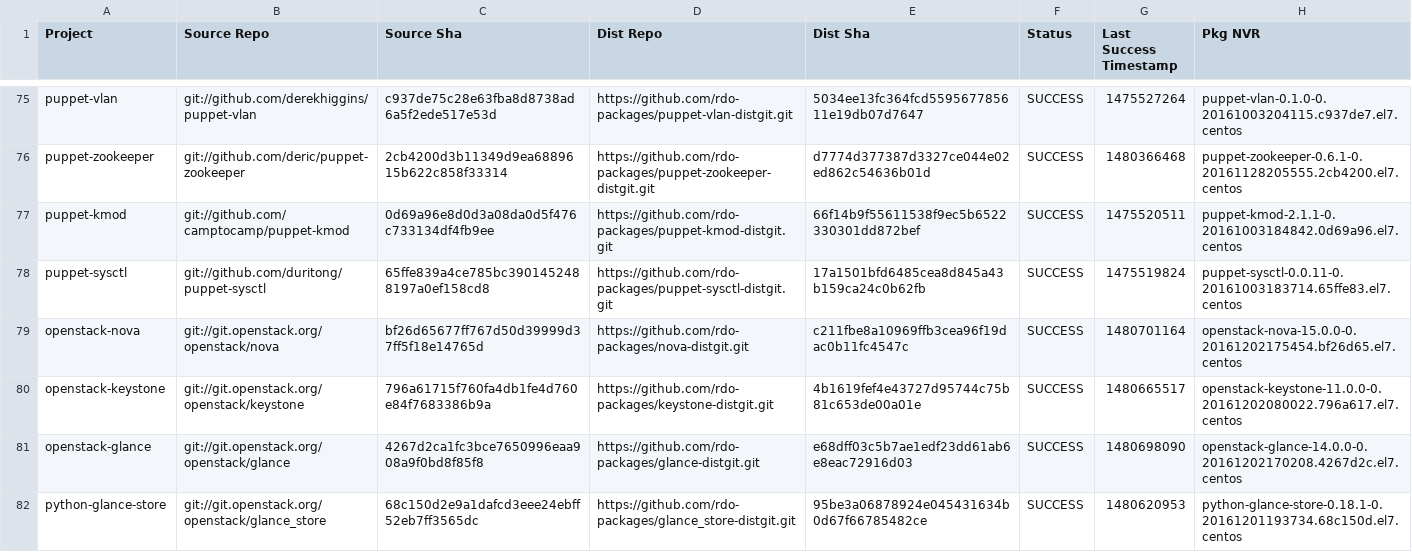
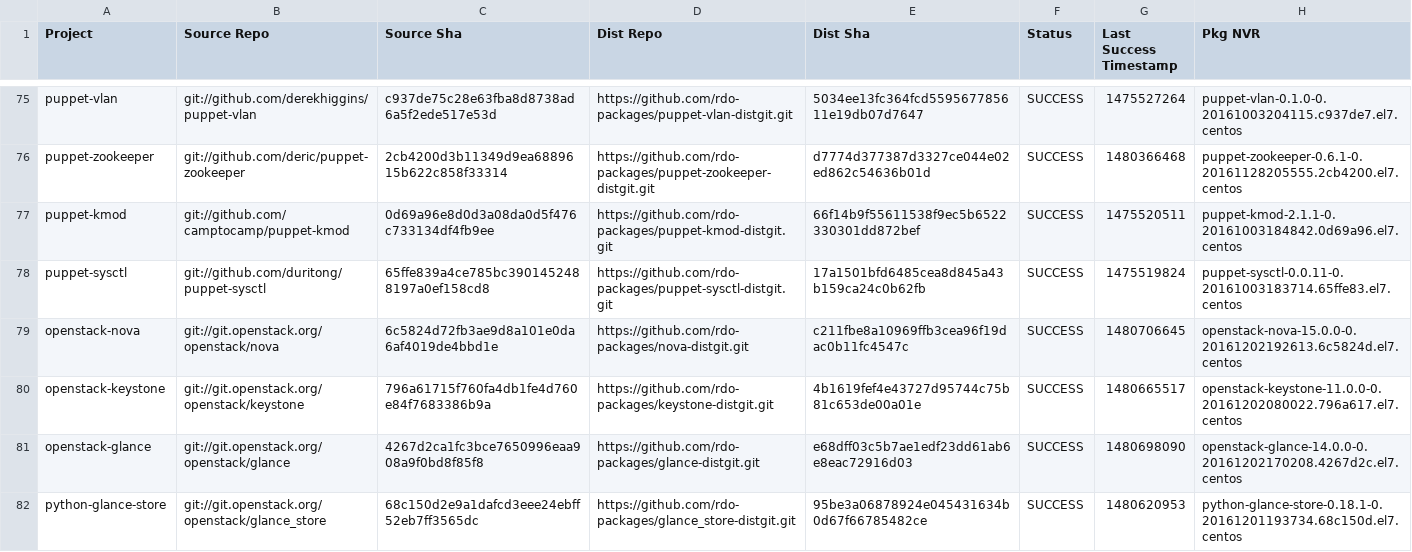
Before and after one commit to yazug/openstack-rdo-trunk-promotions, a CSV file: versions.csv, drawn as a sheet; only a part is shown, gaps mark what is left out; the diff covers the shown part only.

```diff
--- a/versions.csv
+++ b/versions.csv
@@ -78,3 +78,3 @@ puppet-kmod,git://github.com/camptocamp/puppet-kmod,0d69a96e8d0d3a08da0d5f476c73
 puppet-sysctl,git://github.com/duritong/puppet-sysctl,65ffe839a4ce785bc3901452488197a0ef158cd8,https://github.com/rdo-packages/puppet-sysctl-distgit.git,17a1501bfd6485cea8d845a43b159ca24c0b62fb,SUCCESS,1475519824,puppet-sysctl-0.0.11-0.20161003183714.65ffe83.el7.centos
-openstack-nova,git://git.openstack.org/openstack/nova,bf26d65677ff767d50d39999d37ff5f18e14765d,https://github.com/rdo-packages/nova-distgit.git,c211fbe8a10969ffb3cea96f19dac0b11fc4547c,SUCCESS,1480701164,openstack-nova-15.0.0-0.20161202175454.bf26d65.el7.centos
+openstack-nova,git://git.openstack.org/openstack/nova,6c5824d72fb3ae9d8a101e0da6af4019de4bbd1e,https://github.com/rdo-packages/nova-distgit.git,c211fbe8a10969ffb3cea96f19dac0b11fc4547c,SUCCESS,1480706645,openstack-nova-15.0.0-0.20161202192613.6c5824d.el7.centos
 openstack-keystone,git://git.openstack.org/openstack/keystone,796a61715f760fa4db1fe4d760e84f7683386b9a,https://github.com/rdo-packages/keystone-distgit.git,4b1619fef4e43727d95744c75b81c653de00a01e,SUCCESS,1480665517,openstack-keystone-11.0.0-0.20161202080022.796a617.el7.centos
```
Also changed, not shown: 45 edited cells elsewhere in this file, 1 other file.
